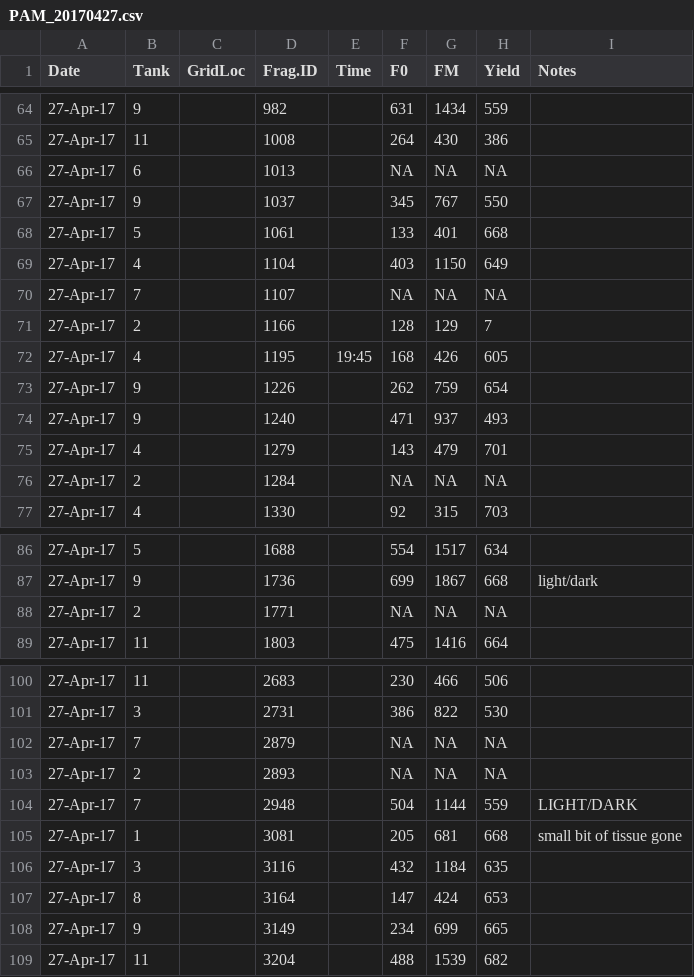
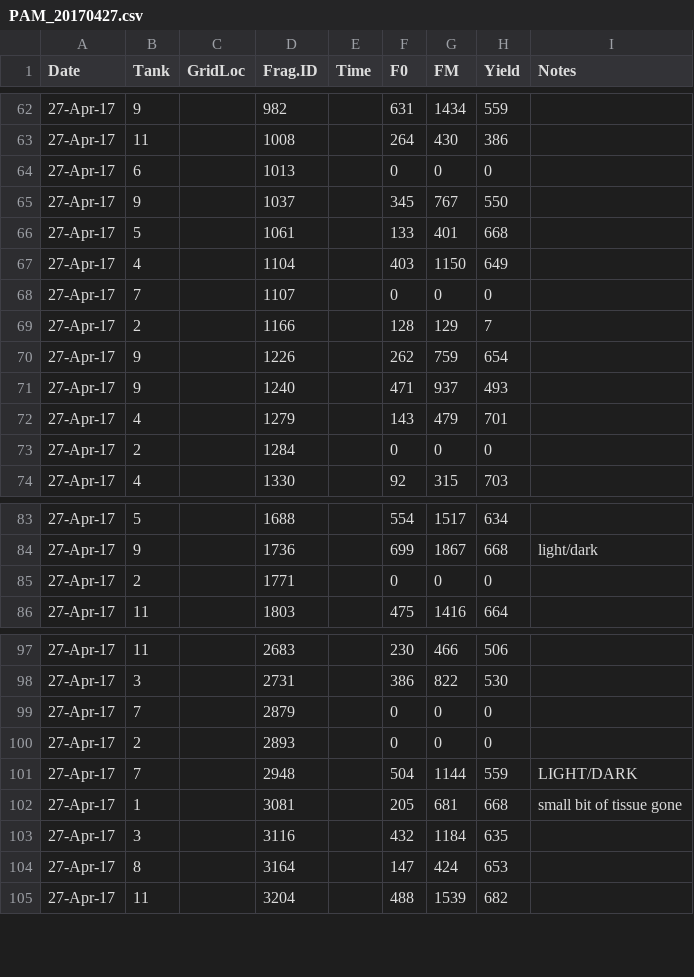
Before and after one commit to shaylematsuda/Hawaiian-coral-thermal-tolerance, a CSV file: Data/PAM_20170427.csv, drawn as a sheet; only a part is shown, gaps mark what is left out; the diff covers the shown part only.

```diff
--- a/Data/PAM_20170427.csv
+++ b/Data/PAM_20170427.csv
@@ -65,3 +63,3 @@ Date,Tank,GridLoc,Frag.ID,Time,F0,FM,Yield,Notes
 27-Apr-17,11,,1008,,264,430,386,
-27-Apr-17,6,,1013,,NA,NA,NA,
+27-Apr-17,6,,1013,,0,0,0,
 27-Apr-17,9,,1037,,345,767,550,
@@ -69,5 +67,4 @@ Date,Tank,GridLoc,Frag.ID,Time,F0,FM,Yield,Notes
 27-Apr-17,4,,1104,,403,1150,649,
-27-Apr-17,7,,1107,,NA,NA,NA,
+27-Apr-17,7,,1107,,0,0,0,
 27-Apr-17,2,,1166,,128,129,7,
-27-Apr-17,4,,1195,19:45,168,426,605,
 27-Apr-17,9,,1226,,262,759,654,
@@ -75,3 +72,3 @@ Date,Tank,GridLoc,Frag.ID,Time,F0,FM,Yield,Notes
 27-Apr-17,4,,1279,,143,479,701,
-27-Apr-17,2,,1284,,NA,NA,NA,
+27-Apr-17,2,,1284,,0,0,0,
 27-Apr-17,4,,1330,,92,315,703,
@@ -87,3 +84,3 @@ Date,Tank,GridLoc,Frag.ID,Time,F0,FM,Yield,Notes
 27-Apr-17,9,,1736,,699,1867,668,light/dark
-27-Apr-17,2,,1771,,NA,NA,NA,
+27-Apr-17,2,,1771,,0,0,0,
 27-Apr-17,11,,1803,,475,1416,664,
@@ -101,4 +98,4 @@ Date,Tank,GridLoc,Frag.ID,Time,F0,FM,Yield,Notes
 27-Apr-17,3,,2731,,386,822,530,
-27-Apr-17,7,,2879,,NA,NA,NA,
-27-Apr-17,2,,2893,,NA,NA,NA,
+27-Apr-17,7,,2879,,0,0,0,
+27-Apr-17,2,,2893,,0,0,0,
 27-Apr-17,7,,2948,,504,1144,559,LIGHT/DARK
@@ -107,3 +104,2 @@ Date,Tank,GridLoc,Frag.ID,Time,F0,FM,Yield,Notes
 27-Apr-17,8,,3164,,147,424,653,
-27-Apr-17,9,,3149,,234,699,665,
 27-Apr-17,11,,3204,,488,1539,682,
```
Also changed, not shown: 2 removed rows and 31 edited cells elsewhere in this file, Data/PAM_20170420.csv, Data/PAM_20170504.csv, 11 other files.
